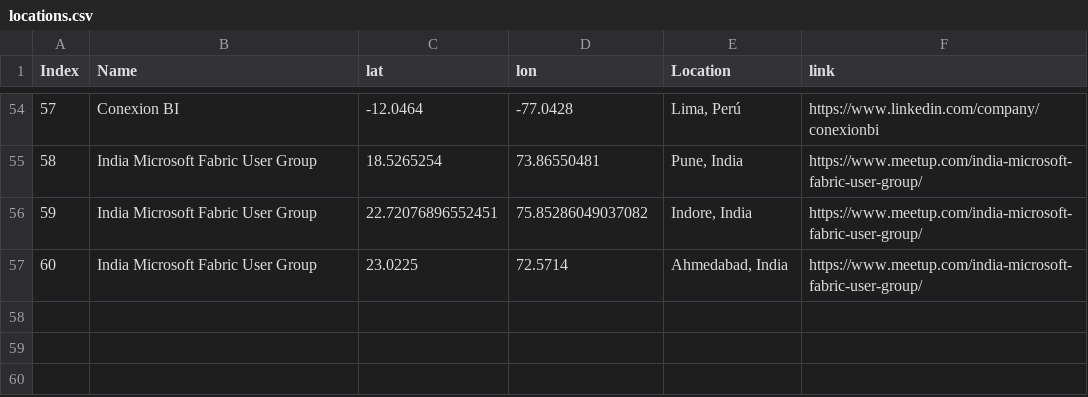
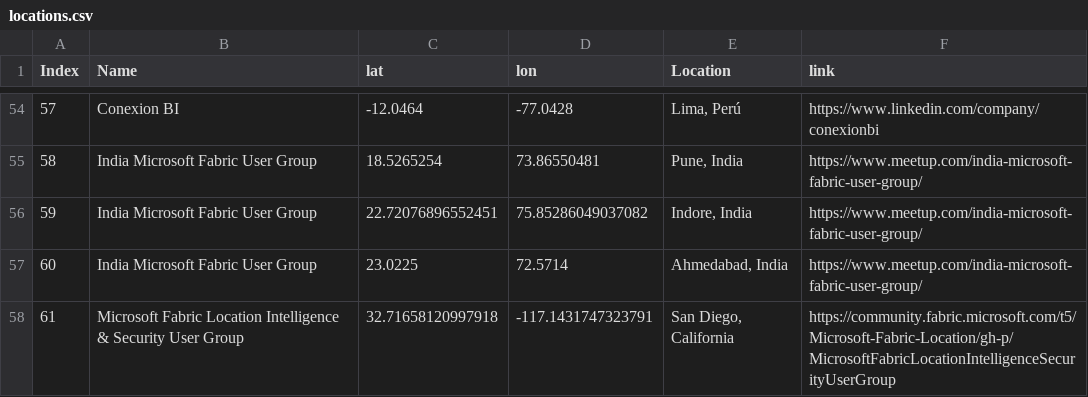
Before and after one commit to globalfabriccommunity/globalfabriccommunity.github.io, a CSV file: locations.csv, drawn as a sheet; only a part is shown, gaps mark what is left out.

Commit message:
Added San Diego Locaiton

```diff
--- a/locations.csv
+++ b/locations.csv
@@ -57 +57,2 @@ Index,Name,lat,lon,Location,link
 60,India Microsoft Fabric User Group,23.0225,72.5714,"Ahmedabad, India",https://www.meetup.com/india-microsoft-fabric-user-group/
+61,Microsoft Fabric Location Intelligence & Security User Group,32.71658120997918,-117.1431747323791,"San Diego, California",https://community.fabric.microsoft.com/t5/Microsoft-Fabric-Location/gh-p/MicrosoftFabricLocationIntelligenceSecurityUserGroup
```
